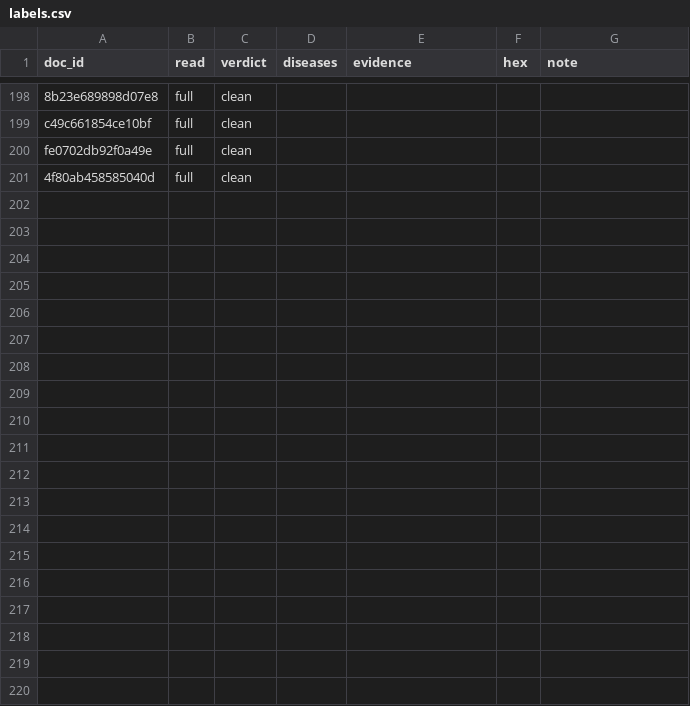
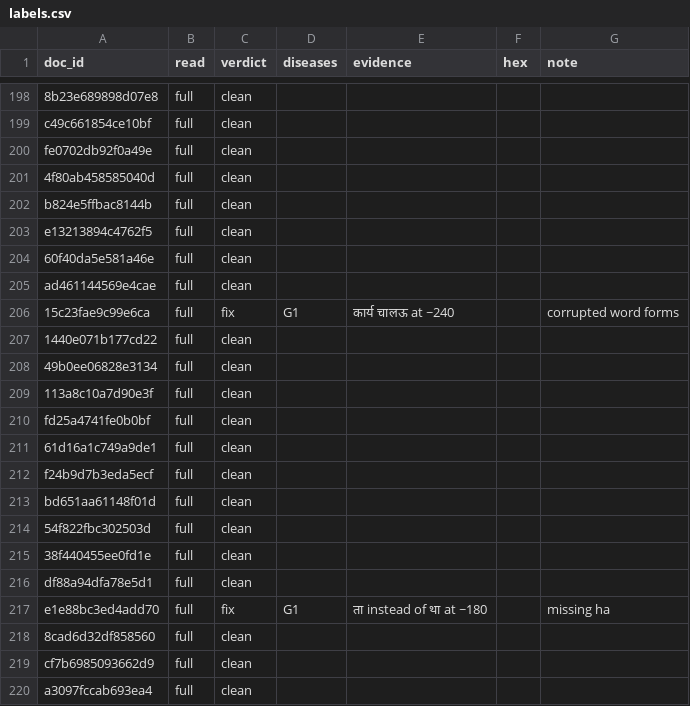
Before and after one commit to ranjani-cse/era-v5-lab, a CSV file: diagnosis/submissions/ind-hi-indiccorp/ranjani-cse/labels.csv, drawn as a sheet; only a part is shown, gaps mark what is left out; the diff covers the shown part only.

Commit message:
diagnosis: rows 201-250

```diff
--- a/diagnosis/submissions/ind-hi-indiccorp/ranjani-cse/labels.csv
+++ b/diagnosis/submissions/ind-hi-indiccorp/ranjani-cse/labels.csv
@@ -201 +201,20 @@ fe0702db92f0a49e,full,clean,,,,
 4f80ab458585040d,full,clean,,,,
+b824e5ffbac8144b,full,clean,,,,
+e13213894c4762f5,full,clean,,,,
+60f40da5e581a46e,full,clean,,,,
+ad461144569e4cae,full,clean,,,,
+15c23fae9c99e6ca,full,fix,G1,"कार्य चालऊ at ~240",,corrupted word forms
+1440e071b177cd22,full,clean,,,,
+49b0ee06828e3134,full,clean,,,,
+113a8c10a7d90e3f,full,clean,,,,
+fd25a4741fe0b0bf,full,clean,,,,
+61d16a1c749a9de1,full,clean,,,,
+f24b9d7b3eda5ecf,full,clean,,,,
+bd651aa61148f01d,full,clean,,,,
+54f822fbc302503d,full,clean,,,,
+38f440455ee0fd1e,full,clean,,,,
+df88a94dfa78e5d1,full,clean,,,,
+e1e88bc3ed4add70,full,fix,G1,"ता instead of था at ~180",,missing ha
+8cad6d32df858560,full,clean,,,,
+cf7b6985093662d9,full,clean,,,,
+a3097fccab693ea4,full,clean,,,,
```
Also changed, not shown: 31 added rows elsewhere in this file.
